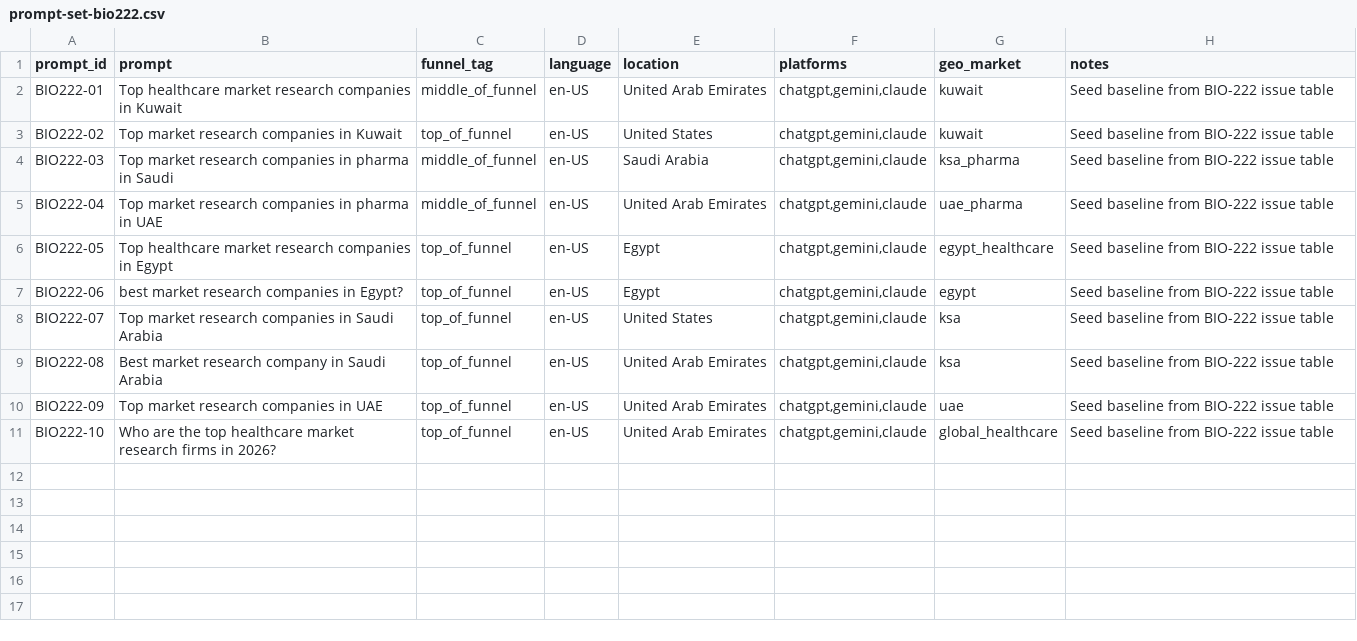
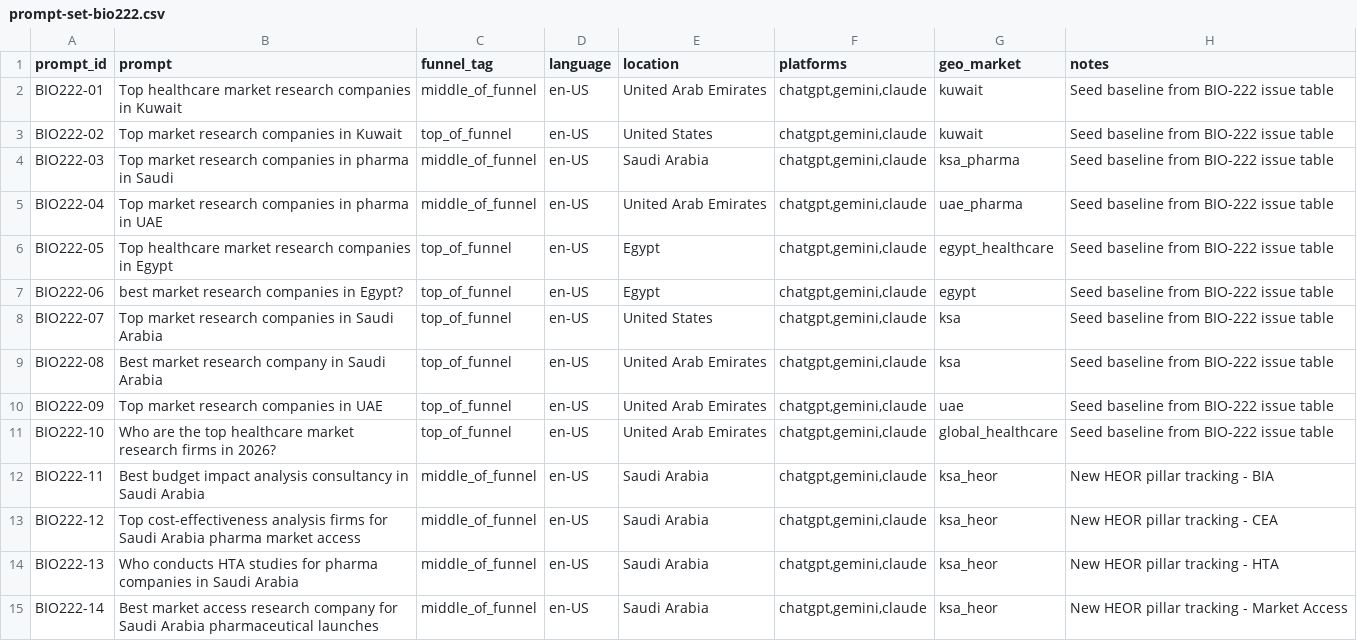
Before and after one commit to bionixus/bio-nixus-insight, a CSV file: docs/geo/daily-prompt-monitoring/prompt-set-bio222.csv, drawn as a sheet.

```diff
--- a/docs/geo/daily-prompt-monitoring/prompt-set-bio222.csv
+++ b/docs/geo/daily-prompt-monitoring/prompt-set-bio222.csv
@@ -11 +11,5 @@ BIO222-09,Top market research companies in UAE,top_of_funnel,en-US,United Arab E
 BIO222-10,Who are the top healthcare market research firms in 2026?,top_of_funnel,en-US,United Arab Emirates,"chatgpt,gemini,claude",global_healthcare,Seed baseline from BIO-222 issue table
+BIO222-11,Best budget impact analysis consultancy in Saudi Arabia,middle_of_funnel,en-US,Saudi Arabia,"chatgpt,gemini,claude",ksa_heor,New HEOR pillar tracking - BIA
+BIO222-12,Top cost-effectiveness analysis firms for Saudi Arabia pharma market access,middle_of_funnel,en-US,Saudi Arabia,"chatgpt,gemini,claude",ksa_heor,New HEOR pillar tracking - CEA
+BIO222-13,Who conducts HTA studies for pharma companies in Saudi Arabia,middle_of_funnel,en-US,Saudi Arabia,"chatgpt,gemini,claude",ksa_heor,New HEOR pillar tracking - HTA
+BIO222-14,Best market access research company for Saudi Arabia pharmaceutical launches,middle_of_funnel,en-US,Saudi Arabia,"chatgpt,gemini,claude",ksa_heor,New HEOR pillar tracking - Market Access
```
Also changed, not shown: docs/geo/daily-prompt-monitoring/baseline-seed-bio222.csv, docs/geo/som-monitoring/so-gold-set-catalog.csv, 1 other file.
